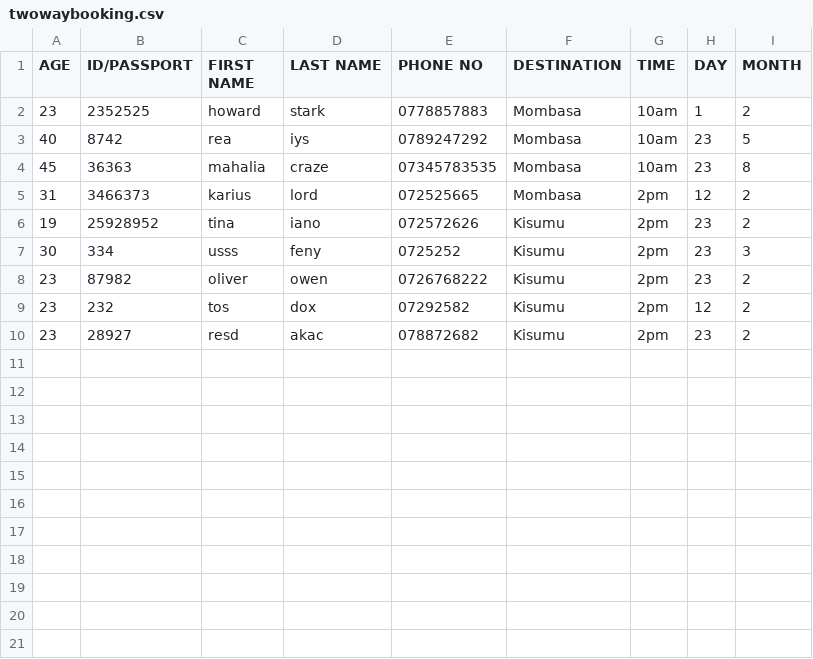
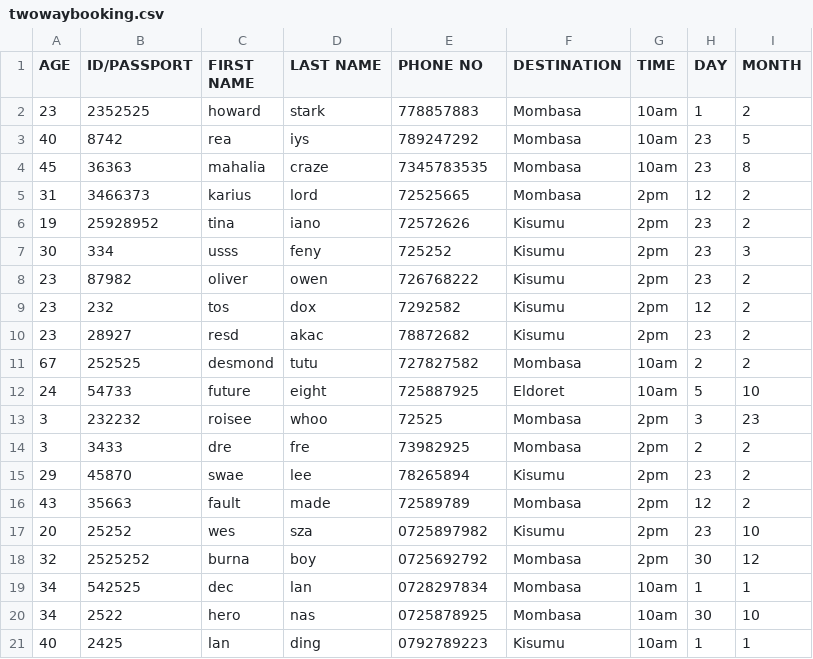
Before and after one commit to cecvl/Airline-Ticket-Booking-System, a CSV file: twowaybooking.csv, drawn as a sheet.

```diff
--- a/twowaybooking.csv
+++ b/twowaybooking.csv
@@ -1,10 +1,21 @@
 AGE,ID/PASSPORT,FIRST NAME,LAST NAME,PHONE NO,DESTINATION,TIME,DAY,MONTH
-23,2352525,howard,stark,0778857883,Mombasa,10am,1,2
-40,8742,rea,iys,0789247292,Mombasa,10am,23,5
-45,36363,mahalia,craze,07345783535,Mombasa,10am,23,8
-31,3466373,karius,lord,072525665,Mombasa,2pm,12,2
-19,25928952,tina,iano,072572626,Kisumu,2pm,23,2
-30,334,usss,feny,0725252,Kisumu,2pm,23,3
-23,87982,oliver,owen,0726768222,Kisumu,2pm,23,2
-23,232,tos,dox,07292582,Kisumu,2pm,12,2
-23,28927,resd,akac,078872682,Kisumu,2pm,23,2
+23,2352525,howard,stark,778857883,Mombasa,10am,1,2
+40,8742,rea,iys,789247292,Mombasa,10am,23,5
+45,36363,mahalia,craze,7345783535,Mombasa,10am,23,8
+31,3466373,karius,lord,72525665,Mombasa,2pm,12,2
+19,25928952,tina,iano,72572626,Kisumu,2pm,23,2
+30,334,usss,feny,725252,Kisumu,2pm,23,3
+23,87982,oliver,owen,726768222,Kisumu,2pm,23,2
+23,232,tos,dox,7292582,Kisumu,2pm,12,2
+23,28927,resd,akac,78872682,Kisumu,2pm,23,2
+67,252525,desmond,tutu,727827582,Mombasa,10am,2,2
+24,54733,future,eight,725887925,Eldoret,10am,5,10
+3,232232,roisee,whoo,72525,Mombasa,2pm,3,23
+3,3433,dre,fre,73982925,Mombasa,2pm,2,2
+29,45870,swae,lee,78265894,Kisumu,2pm,23,2
+43,35663,fault,made,72589789,Mombasa,2pm,12,2
+20,25252,wes,sza,0725897982,Kisumu,2pm,23,10
+32,2525252,burna,boy,0725692792,Mombasa,2pm,30,12
+34,542525,dec,lan,0728297834,Mombasa,10am,1,1
+34,2522,hero,nas,0725878925,Mombasa,10am,30,10
+40,2425,lan,ding,0792789223,Kisumu,10am,1,1
```
Also changed, not shown: mainbooking.csv, reservations.csv, 3 other files.
